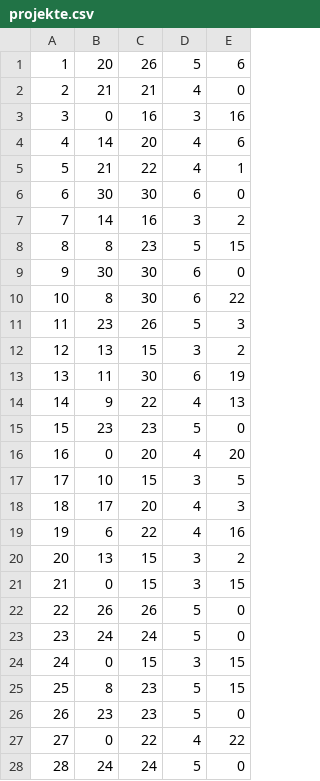
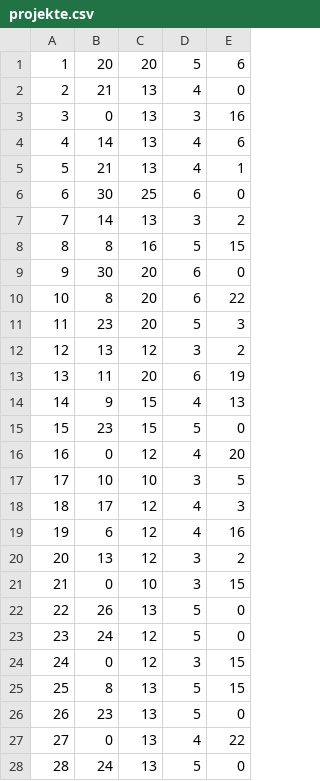
Before and after one commit to Yasamato/Zuteilungsalgorithmus, a CSV file: FinishedAlgorithmSource/projekte.csv, drawn as a sheet; only a part is shown; the diff covers the shown part only.

```diff
--- a/FinishedAlgorithmSource/projekte.csv
+++ b/FinishedAlgorithmSource/projekte.csv
@@ -1,28 +1,28 @@
-1,20,26,5,6
-2,21,21,4,0
-3,0,16,3,16
-4,14,20,4,6
-5,21,22,4,1
-6,30,30,6,0
-7,14,16,3,2
-8,8,23,5,15
-9,30,30,6,0
-10,8,30,6,22
-11,23,26,5,3
-12,13,15,3,2
-13,11,30,6,19
-14,9,22,4,13
-15,23,23,5,0
-16,0,20,4,20
-17,10,15,3,5
-18,17,20,4,3
-19,6,22,4,16
-20,13,15,3,2
-21,0,15,3,15
-22,26,26,5,0
-23,24,24,5,0
-24,0,15,3,15
-25,8,23,5,15
-26,23,23,5,0
-27,0,22,4,22
-28,24,24,5,0
+1,20,20,5,6
+2,21,13,4,0
+3,0,13,3,16
+4,14,13,4,6
+5,21,13,4,1
+6,30,25,6,0
+7,14,13,3,2
+8,8,16,5,15
+9,30,20,6,0
+10,8,20,6,22
+11,23,20,5,3
+12,13,12,3,2
+13,11,20,6,19
+14,9,15,4,13
+15,23,15,5,0
+16,0,12,4,20
+17,10,10,3,5
+18,17,12,4,3
+19,6,12,4,16
+20,13,12,3,2
+21,0,10,3,15
+22,26,13,5,0
+23,24,12,5,0
+24,0,12,3,15
+25,8,13,5,15
+26,23,13,5,0
+27,0,13,4,22
+28,24,13,5,0
```
Also changed, not shown: 15 edited cells elsewhere in this file, FinishedAlgorithmSource/verteilungNachProjekten.csv, FinishedAlgorithmSource/verteilungNachSchuelern.csv, 2 other files.
